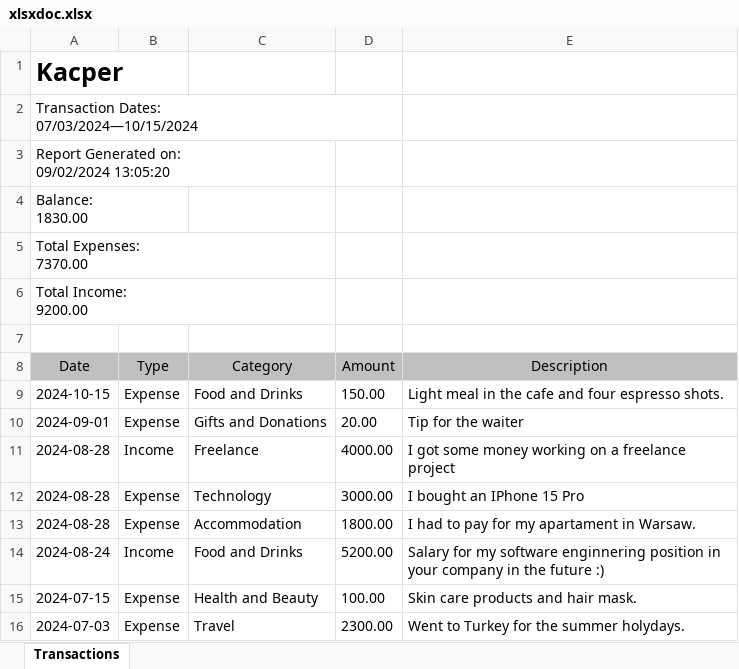
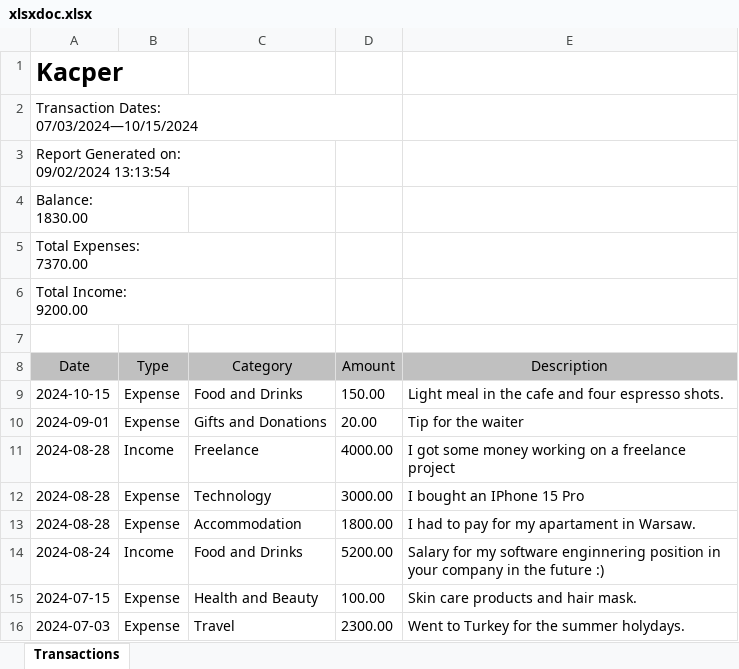
Before and after one commit to Kerciu/expense-tracker, an Excel workbook: documents/xlsxdoc.xlsx, sheet Transactions, drawn as a sheet; values as stored, in another font and other column widths than the file's, no borders; ↵ is a line break in a cell; the diff names each change by its address in the sheet, - before the commit and + after, or states it on an @@ line.

```diff
--- a/documents/xlsxdoc.xlsx (sheet Transactions)
+++ b/documents/xlsxdoc.xlsx (sheet Transactions)
-A3 (Date): Report Generated on: ↵ 09/02/2024 13:05:20
+A3 (Date): Report Generated on: ↵ 09/02/2024 13:13:54
```
Also changed, not shown: 3 other files.
